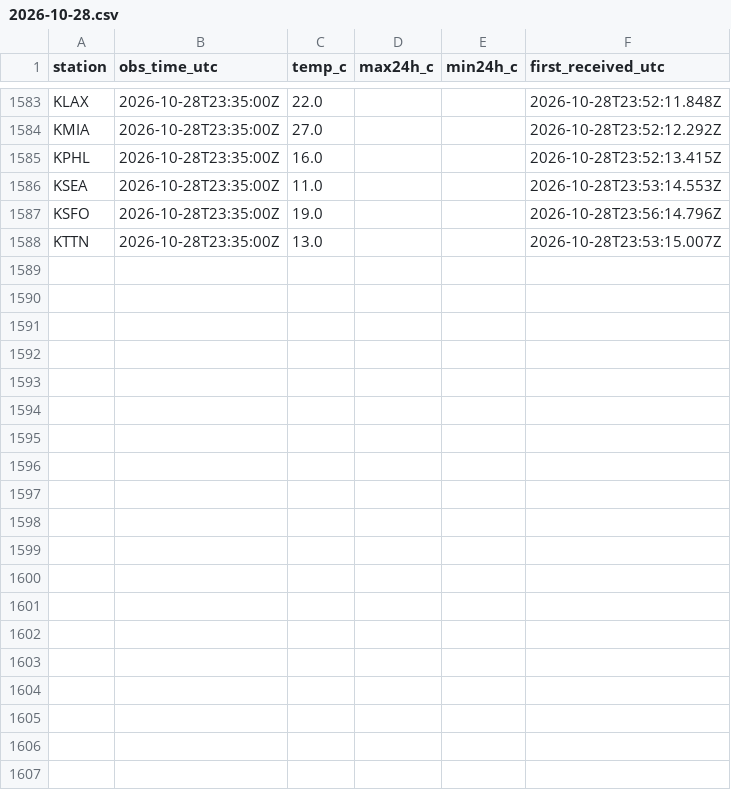
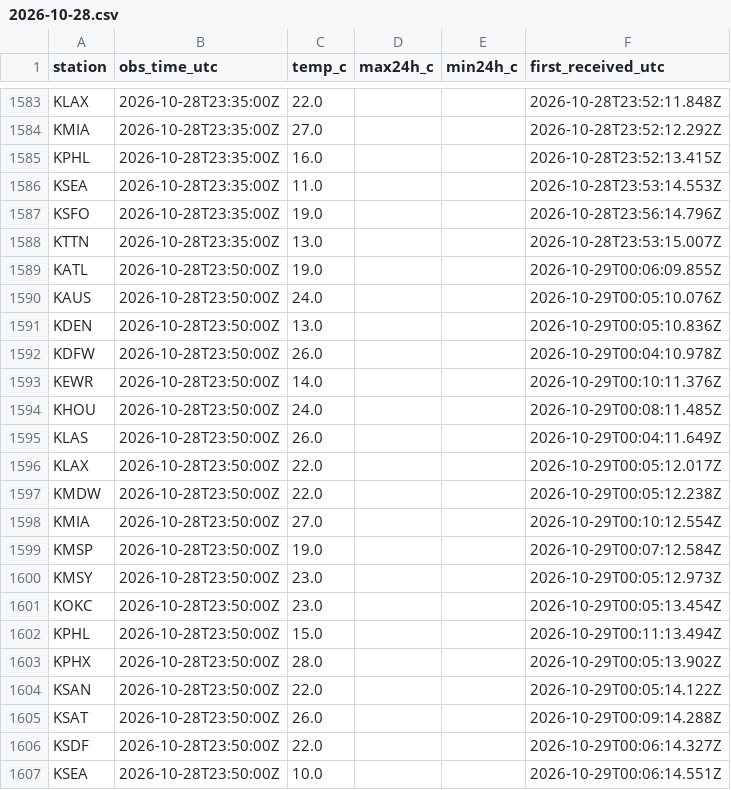
Before and after one commit to adsitb/weather-station-archive, a CSV file: observations/nws_api/2026/10/2026-10-28.csv, drawn as a sheet; only a part is shown, gaps mark what is left out; the diff covers the shown part only.

Commit message:
Weather data through 2026-10-28
nws_api 45

```diff
--- a/observations/nws_api/2026/10/2026-10-28.csv
+++ b/observations/nws_api/2026/10/2026-10-28.csv
@@ -1588 +1588,20 @@ KSFO,2026-10-28T23:35:00Z,19.0,,,2026-10-28T23:56:14.796Z
 KTTN,2026-10-28T23:35:00Z,13.0,,,2026-10-28T23:53:15.007Z
+KATL,2026-10-28T23:50:00Z,19.0,,,2026-10-29T00:06:09.855Z
+KAUS,2026-10-28T23:50:00Z,24.0,,,2026-10-29T00:05:10.076Z
+KDEN,2026-10-28T23:50:00Z,13.0,,,2026-10-29T00:05:10.836Z
+KDFW,2026-10-28T23:50:00Z,26.0,,,2026-10-29T00:04:10.978Z
+KEWR,2026-10-28T23:50:00Z,14.0,,,2026-10-29T00:10:11.376Z
+KHOU,2026-10-28T23:50:00Z,24.0,,,2026-10-29T00:08:11.485Z
+KLAS,2026-10-28T23:50:00Z,26.0,,,2026-10-29T00:04:11.649Z
+KLAX,2026-10-28T23:50:00Z,22.0,,,2026-10-29T00:05:12.017Z
+KMDW,2026-10-28T23:50:00Z,22.0,,,2026-10-29T00:05:12.238Z
+KMIA,2026-10-28T23:50:00Z,27.0,,,2026-10-29T00:10:12.554Z
+KMSP,2026-10-28T23:50:00Z,19.0,,,2026-10-29T00:07:12.584Z
+KMSY,2026-10-28T23:50:00Z,23.0,,,2026-10-29T00:05:12.973Z
+KOKC,2026-10-28T23:50:00Z,23.0,,,2026-10-29T00:05:13.454Z
+KPHL,2026-10-28T23:50:00Z,15.0,,,2026-10-29T00:11:13.494Z
+KPHX,2026-10-28T23:50:00Z,28.0,,,2026-10-29T00:05:13.902Z
+KSAN,2026-10-28T23:50:00Z,22.0,,,2026-10-29T00:05:14.122Z
+KSAT,2026-10-28T23:50:00Z,26.0,,,2026-10-29T00:09:14.288Z
+KSDF,2026-10-28T23:50:00Z,22.0,,,2026-10-29T00:06:14.327Z
+KSEA,2026-10-28T23:50:00Z,10.0,,,2026-10-29T00:06:14.551Z
```
Also changed, not shown: 26 added rows elsewhere in this file.
